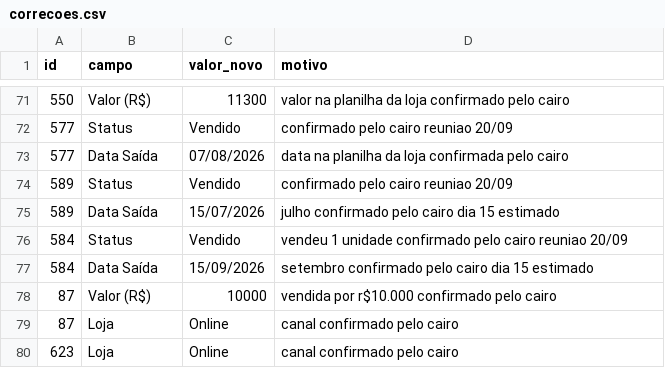
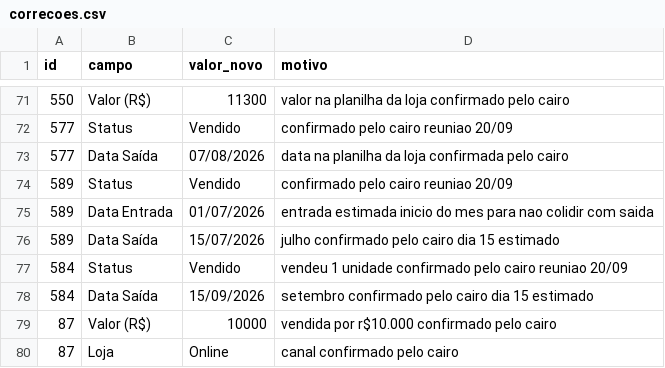
Before and after one commit to pedrinvazzz-code/Cairo-Special-Bikes, a CSV file: pipeline/correcoes.csv, drawn as a sheet; only a part is shown, gaps mark what is left out; the shorter side is filled out with more unchanged rows.

```diff
--- a/pipeline/correcoes.csv
+++ b/pipeline/correcoes.csv
@@ -74,2 +74,3 @@ id,campo,valor_novo,motivo
 589,Status,Vendido,confirmado pelo cairo reuniao 20/09
+589,Data Entrada,01/07/2026,entrada estimada inicio do mes para nao colidir com saida
 589,Data Saída,15/07/2026,julho confirmado pelo cairo dia 15 estimado
```
